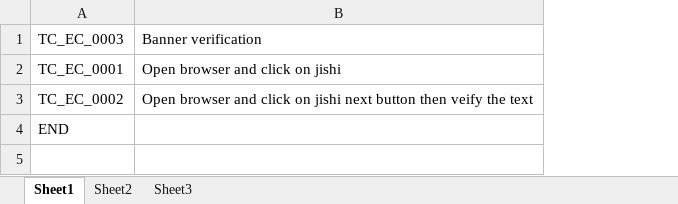
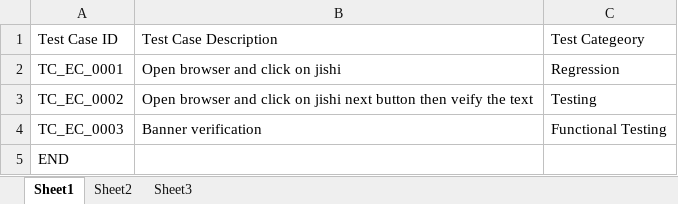
Before and after one commit to Vinod-Kumar-R/AutomationTesting, an Excel workbook: ResourcesFolder/Testcase.xlsx, sheet Sheet1, drawn as a sheet; values as stored, in another font and other column widths than the file's, no borders; addresses are those after the commit; the diff names each change by its address in the sheet, - before the commit and + after, or states it on an @@ line.

```diff
--- a/ResourcesFolder/Testcase.xlsx (sheet Sheet1)
+++ b/ResourcesFolder/Testcase.xlsx (sheet Sheet1)
+column C, rows 2-3: Regression | Testing
+row 1: Test Case ID | Test Case Description | Test Categeory
@@ row 1 moved to row 4: TC_EC_0003 @@
```
Also changed, not shown: sheet Sheet2, ResourcesFolder/TestData.xlsx, ResourcesFolder/TestObject.xlsx.
